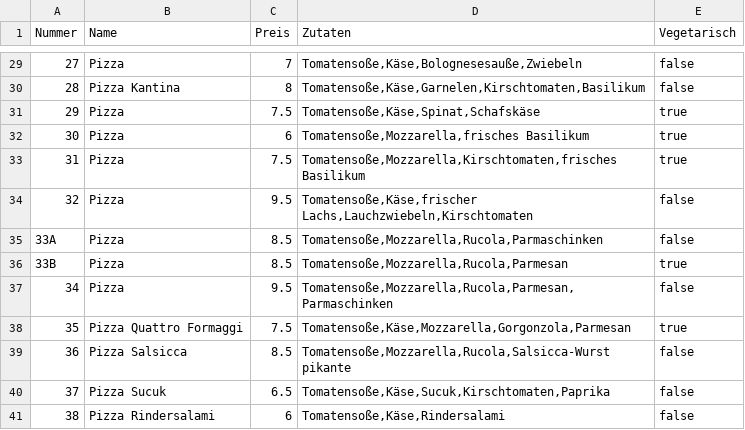
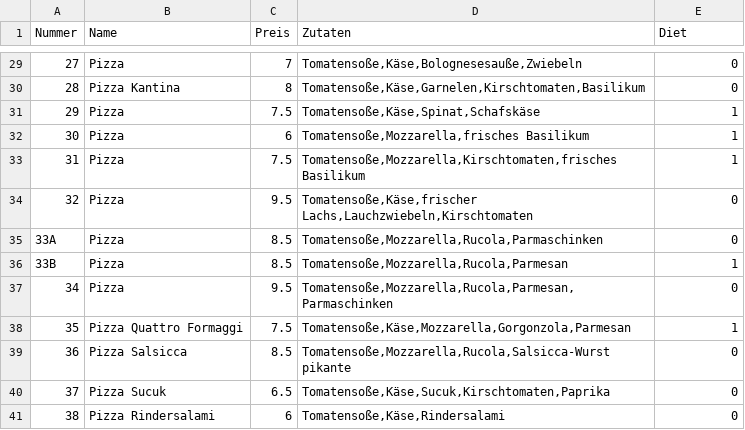
Before and after one commit to das-kaesebrot/pizza-suggester, a CSV file: assets/csv/kantine.csv, drawn as a sheet; only a part is shown, gaps mark what is left out; the diff covers the shown part only.

Commit message:
[FEATURE] update test data for new UserDiet method

```diff
--- a/assets/csv/kantine.csv
+++ b/assets/csv/kantine.csv
@@ -1 +1 @@
-Nummer;Name;Preis;Zutaten;Vegetarisch
+Nummer;Name;Preis;Zutaten;Diet
@@ -29,13 +29,13 @@ Nummer;Name;Preis;Zutaten;Vegetarisch
-27;Pizza;7;Tomatensoße,Käse,Bolognesesauße,Zwiebeln;false
-28;Pizza Kantina;8;Tomatensoße,Käse,Garnelen,Kirschtomaten,Basilikum;false
-29;Pizza;7.5;Tomatensoße,Käse,Spinat,Schafskäse;true
-30;Pizza;6;Tomatensoße,Mozzarella,frisches Basilikum;true
-31;Pizza;7.5;Tomatensoße,Mozzarella,Kirschtomaten,frisches Basilikum;true
-32;Pizza;9.5;Tomatensoße,Käse,frischer Lachs,Lauchzwiebeln,Kirschtomaten;false
-33A;Pizza;8.5;Tomatensoße,Mozzarella,Rucola,Parmaschinken;false
-33B;Pizza;8.5;Tomatensoße,Mozzarella,Rucola,Parmesan;true
-34;Pizza;9.5;Tomatensoße,Mozzarella,Rucola,Parmesan,Parmaschinken;false
-35;Pizza Quattro Formaggi;7.5;Tomatensoße,Käse,Mozzarella,Gorgonzola,Parmesan;true
-36;Pizza Salsicca;8.5;Tomatensoße,Mozzarella,Rucola,Salsicca-Wurst pikante;false
-37;Pizza Sucuk;6.5;Tomatensoße,Käse,Sucuk,Kirschtomaten,Paprika;false
-38;Pizza Rindersalami;6;Tomatensoße,Käse,Rindersalami;false
+27;Pizza;7;Tomatensoße,Käse,Bolognesesauße,Zwiebeln;0
+28;Pizza Kantina;8;Tomatensoße,Käse,Garnelen,Kirschtomaten,Basilikum;0
+29;Pizza;7.5;Tomatensoße,Käse,Spinat,Schafskäse;1
+30;Pizza;6;Tomatensoße,Mozzarella,frisches Basilikum;1
+31;Pizza;7.5;Tomatensoße,Mozzarella,Kirschtomaten,frisches Basilikum;1
+32;Pizza;9.5;Tomatensoße,Käse,frischer Lachs,Lauchzwiebeln,Kirschtomaten;0
+33A;Pizza;8.5;Tomatensoße,Mozzarella,Rucola,Parmaschinken;0
+33B;Pizza;8.5;Tomatensoße,Mozzarella,Rucola,Parmesan;1
+34;Pizza;9.5;Tomatensoße,Mozzarella,Rucola,Parmesan,Parmaschinken;0
+35;Pizza Quattro Formaggi;7.5;Tomatensoße,Käse,Mozzarella,Gorgonzola,Parmesan;1
+36;Pizza Salsicca;8.5;Tomatensoße,Mozzarella,Rucola,Salsicca-Wurst pikante;0
+37;Pizza Sucuk;6.5;Tomatensoße,Käse,Sucuk,Kirschtomaten,Paprika;0
+38;Pizza Rindersalami;6;Tomatensoße,Käse,Rindersalami;0
```
Also changed, not shown: 27 edited cells elsewhere in this file.
